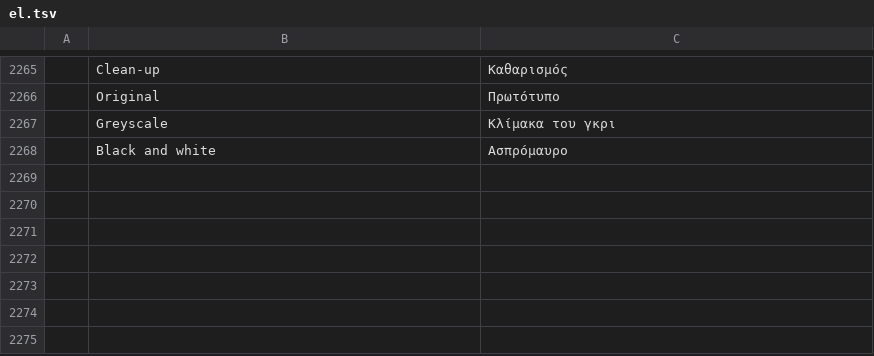
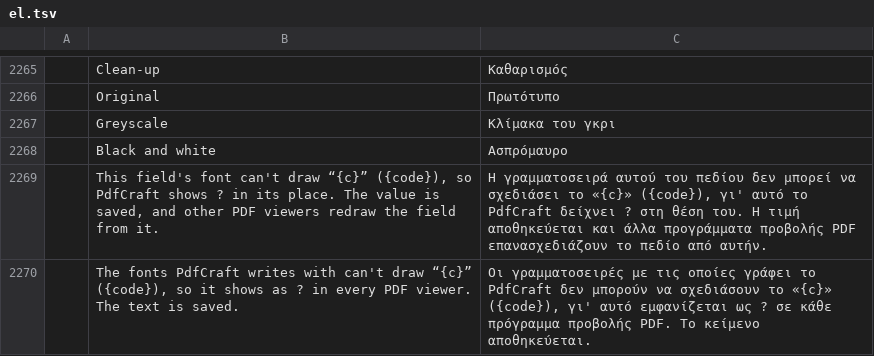
Before and after one commit to 0ldini/pdfcraft, a TSV file: crates/ui-egui/src/i18n/el.tsv, drawn as a sheet; only a part is shown, gaps mark what is left out; the diff names each change by its address in the sheet, - before the commit and + after, or states it on an @@ line.

Commit message:
M14: text the fonts can't draw is kept and reported, never written as ? silently (#1112)
* M14: text the fonts can't draw is kept and reported, never written as ? silently

Form values and captions, text boxes, callouts, Fill & Sign text, measurement labels and stamp by-lines keep text the standard fonts can't draw, draw ? for it, mark the annotation (PCUndrawn) and report the edit (interface notice, tools' warnings); forms set /NeedAppearances (not in PDF/A). Flattening, redaction overlay text, typed and visible signatures and create-from-text refuse instead. Reports escape such characters as [U+XXXX].

* Catalogs: the two new can't-draw messages in Czech, Slovene, Kazakh, Turkish and Greek; refresh hashes

---------

Co-authored-by: Brandon Thomas <echelon@gmail.com>

```diff
--- a/crates/ui-egui/src/i18n/el.tsv
+++ b/crates/ui-egui/src/i18n/el.tsv
+row 2269:  | This field's font can't draw “{c}” ({code}), so PdfCraft shows ? in its place. The value is saved, and other PDF viewers redraw the field from it. | Η γραμματοσειρά αυτού του πεδίου δεν μπορεί να σχεδιάσει το «{c}» ({code}), γι' αυτό το PdfCraft δείχνει ? στη θέση του. Η τιμή αποθηκεύεται και άλλα προγράμματα προβολής PDF επανασχεδιάζουν το πεδίο από αυτήν.
+row 2270:  | The fonts PdfCraft writes with can't draw “{c}” ({code}), so it shows as ? in every PDF viewer. The text is saved. | Οι γραμματοσειρές με τις οποίες γράφει το PdfCraft δεν μπορούν να σχεδιάσουν το «{c}» ({code}), γι' αυτό εμφανίζεται ως ? σε κάθε πρόγραμμα προβολής PDF. Το κείμενο αποθηκεύεται.
```
Also changed, not shown: crates/ui-egui/src/i18n/bg.tsv, crates/ui-egui/src/i18n/ja.tsv, 54 other files.
